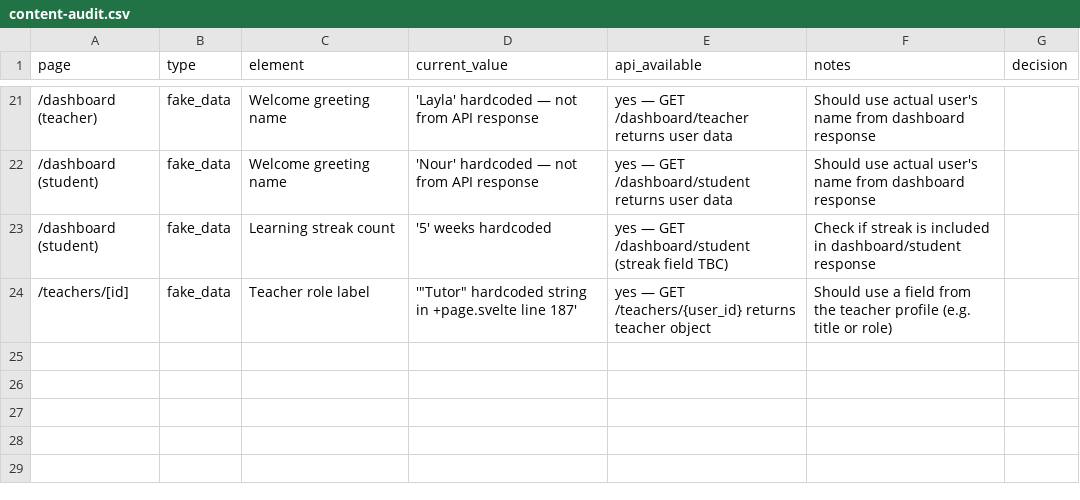
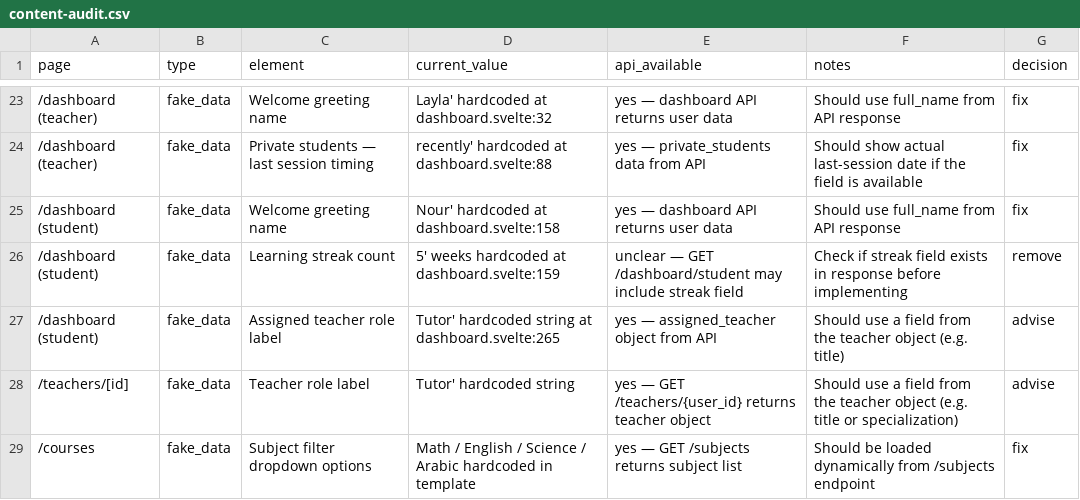
Before and after one commit to lutfihp/mutawazin-tutor-web, a CSV file: docs/content-audit.csv, drawn as a sheet; only a part is shown, gaps mark what is left out; the diff covers the shown part only.

Commit message:
docs: add previous session specs, plans, and updated content audit

```diff
--- a/docs/content-audit.csv
+++ b/docs/content-audit.csv
@@ -21,4 +25,7 @@ page,type,element,current_value,api_available,notes,decision
-/dashboard (teacher),fake_data,Welcome greeting name,'Layla' hardcoded — not from API response,yes — GET /dashboard/teacher returns user data,Should use actual user's name from dashboard response,
-/dashboard (student),fake_data,Welcome greeting name,'Nour' hardcoded — not from API response,yes — GET /dashboard/student returns user data,Should use actual user's name from dashboard response,
-/dashboard (student),fake_data,Learning streak count,'5' weeks hardcoded,yes — GET /dashboard/student (streak field TBC),Check if streak is included in dashboard/student response,
-/teachers/[id],fake_data,Teacher role label,'"Tutor" hardcoded string in +page.svelte line 187',yes — GET /teachers/{user_id} returns teacher object,Should use a field from the teacher profile (e.g. title or role),
+/dashboard (teacher),fake_data,Welcome greeting name,Layla' hardcoded at dashboard.svelte:32,yes — dashboard API returns user data,Should use full_name from API response,fix
+/dashboard (teacher),fake_data,Private students — last session timing,recently' hardcoded at dashboard.svelte:88,yes — private_students data from API,Should show actual last-session date if the field is available,fix
+/dashboard (student),fake_data,Welcome greeting name,Nour' hardcoded at dashboard.svelte:158,yes — dashboard API returns user data,Should use full_name from API response,fix
+/dashboard (student),fake_data,Learning streak count,5' weeks hardcoded at dashboard.svelte:159,unclear — GET /dashboard/student may include streak field,Check if streak field exists in response before implementing,remove
+/dashboard (student),fake_data,Assigned teacher role label,Tutor' hardcoded string at dashboard.svelte:265,yes — assigned_teacher object from API,Should use a field from the teacher object (e.g. title),advise
+/teachers/[id],fake_data,Teacher role label,Tutor' hardcoded string,yes — GET /teachers/{user_id} returns teacher object,Should use a field from the teacher object (e.g. title or specialization),advise
+/courses,fake_data,Subject filter dropdown options,Math / English / Science / Arabic hardcoded in template,yes — GET /subjects returns subject list,Should be loaded dynamically from /subjects endpoint,fix
```
Also changed, not shown: 11 added rows, 9 removed rows and 25 edited cells elsewhere in this file, 5 other files.
